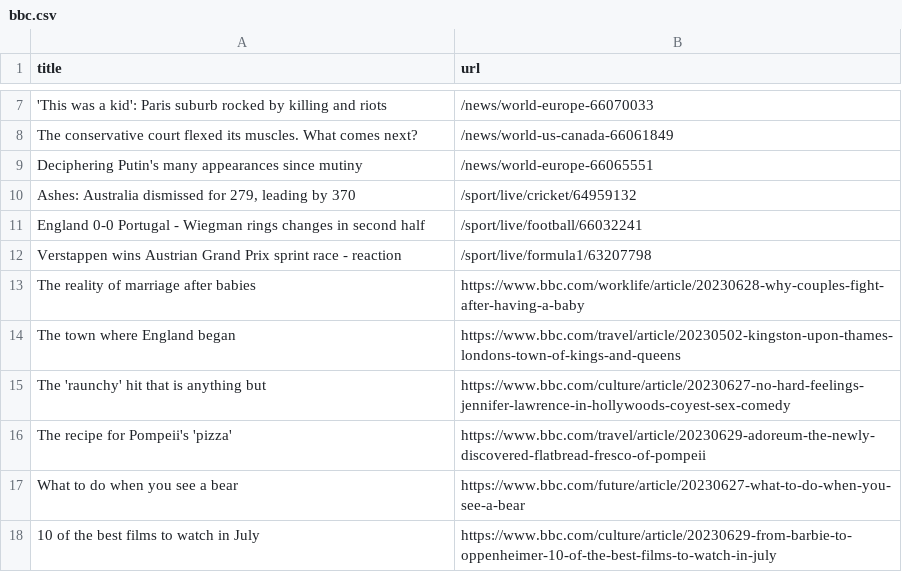
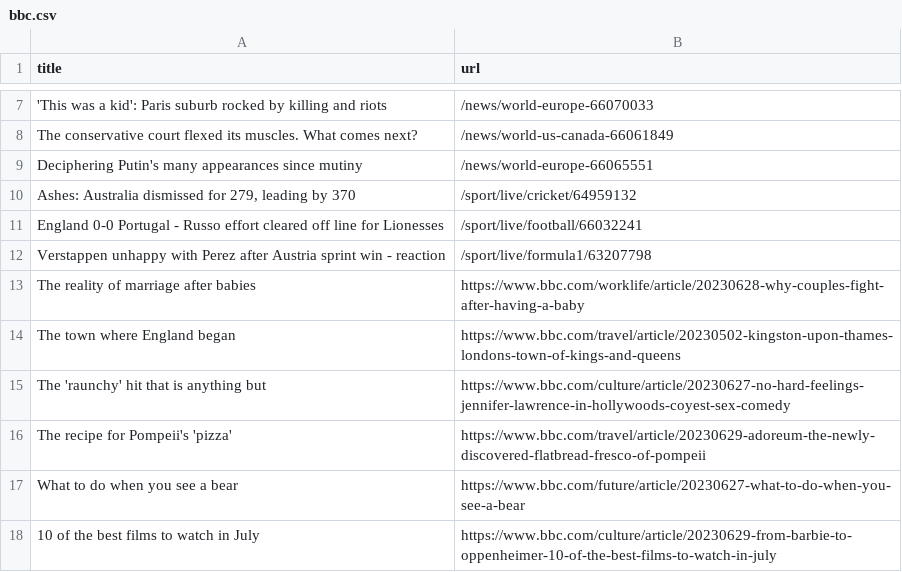
Before and after one commit to torythetortle/automatic-scraper-bbc, a CSV file: bbc.csv, drawn as a sheet; only a part is shown, gaps mark what is left out.

```diff
--- a/bbc.csv
+++ b/bbc.csv
@@ -10,4 +10,4 @@ Deciphering Putin's many appearances since mutiny,/news/world-europe-66065551
 "Ashes: Australia dismissed for 279, leading by 370",/sport/live/cricket/64959132
-England 0-0 Portugal - Wiegman rings changes in second half,/sport/live/football/66032241
-Verstappen wins Austrian Grand Prix sprint race - reaction,/sport/live/formula1/63207798
+England 0-0 Portugal - Russo effort cleared off line for Lionesses,/sport/live/football/66032241
+Verstappen unhappy with Perez after Austria sprint win - reaction,/sport/live/formula1/63207798
 The reality of marriage after babies,https://www.bbc.com/worklife/article/20230628-why-couples-fight-after-having-a-baby
```
